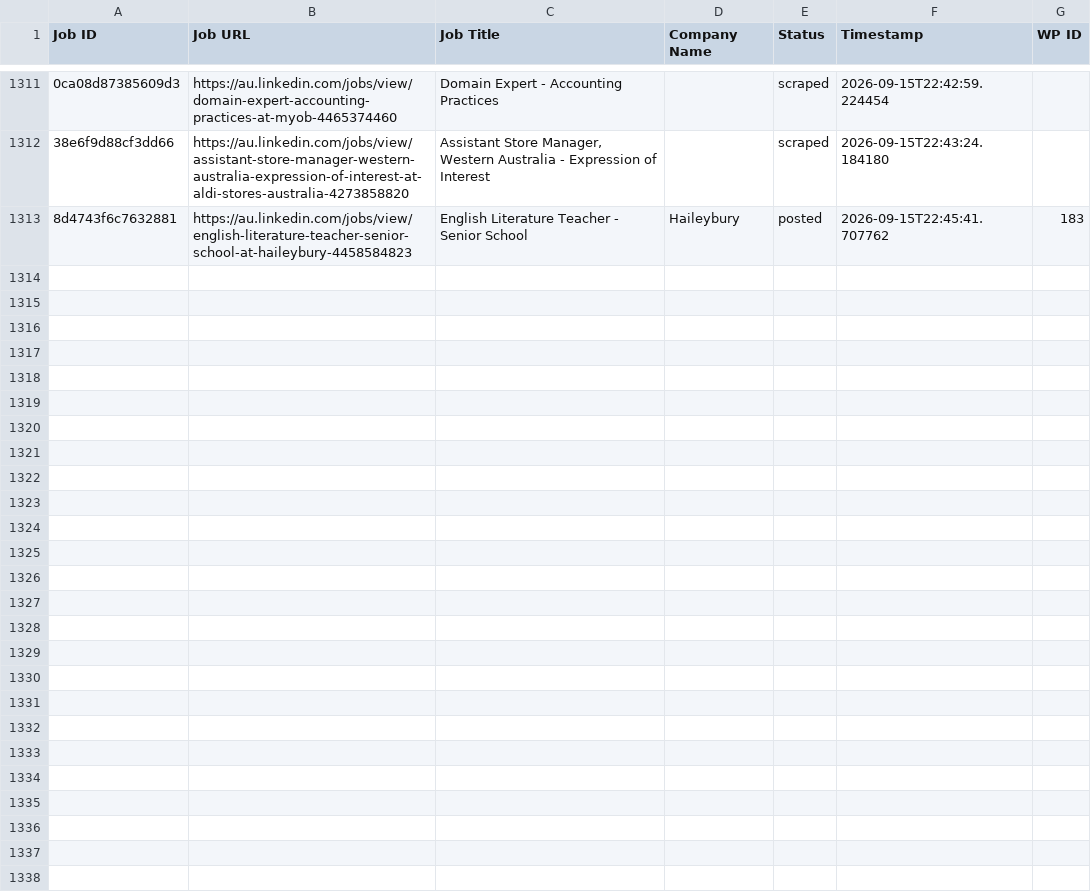
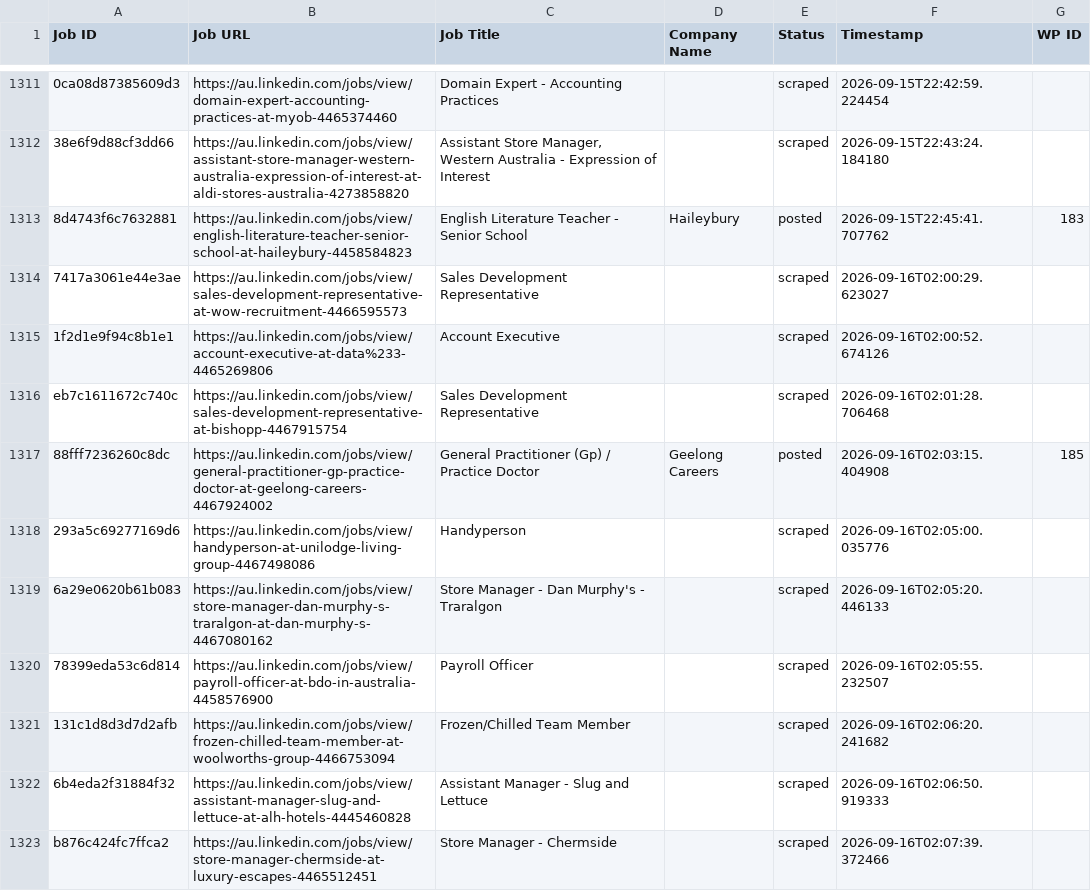
Before and after one commit to innovationinc2000/au, a CSV file: processed_jobs.csv, drawn as a sheet; only a part is shown, gaps mark what is left out; the diff covers the shown part only; the diff names each change by its address in the sheet, - before the commit and + after, or states it on an @@ line.

```diff
--- a/processed_jobs.csv
+++ b/processed_jobs.csv
+row 1314: 7417a3061e44e3ae | https://au.linkedin.com/jobs/view/sales-development-representative-at-wow-recruitment-4466595573 | Sales Development Representative |  | scraped | 2026-09-16T02:00:29.623027
+row 1315: 1f2d1e9f94c8b1e1 | https://au.linkedin.com/jobs/view/account-executive-at-data%233-4465269806 | Account Executive |  | scraped | 2026-09-16T02:00:52.674126
+row 1316: eb7c1611672c740c | https://au.linkedin.com/jobs/view/sales-development-representative-at-bishopp-4467915754 | Sales Development Representative |  | scraped | 2026-09-16T02:01:28.706468
+row 1317: 88fff7236260c8dc | https://au.linkedin.com/jobs/view/general-practitioner-gp-practice-doctor-at-geelong-careers-4467924002 | General Practitioner (Gp) / Practice Doctor | Geelong Careers | posted | 2026-09-16T02:03:15.404908 | 185
+row 1318: 293a5c69277169d6 | https://au.linkedin.com/jobs/view/handyperson-at-unilodge-living-group-4467498086 | Handyperson |  | scraped | 2026-09-16T02:05:00.035776
+row 1319: 6a29e0620b61b083 | https://au.linkedin.com/jobs/view/store-manager-dan-murphy-s-traralgon-at-dan-murphy-s-4467080162 | Store Manager - Dan Murphy's - Traralgon |  | scraped | 2026-09-16T02:05:20.446133
+row 1320: 78399eda53c6d814 | https://au.linkedin.com/jobs/view/payroll-officer-at-bdo-in-australia-4458576900 | Payroll Officer |  | scraped | 2026-09-16T02:05:55.232507
+row 1321: 131c1d8d3d7d2afb | https://au.linkedin.com/jobs/view/frozen-chilled-team-member-at-woolworths-group-4466753094 | Frozen/Chilled Team Member |  | scraped | 2026-09-16T02:06:20.241682
+row 1322: 6b4eda2f31884f32 | https://au.linkedin.com/jobs/view/assistant-manager-slug-and-lettuce-at-alh-hotels-4445460828 | Assistant Manager - Slug and Lettuce |  | scraped | 2026-09-16T02:06:50.919333
+row 1323: b876c424fc7ffca2 | https://au.linkedin.com/jobs/view/store-manager-chermside-at-luxury-escapes-4465512451 | Store Manager - Chermside |  | scraped | 2026-09-16T02:07:39.372466
```
Also changed, not shown: 22 added rows elsewhere in this file.
